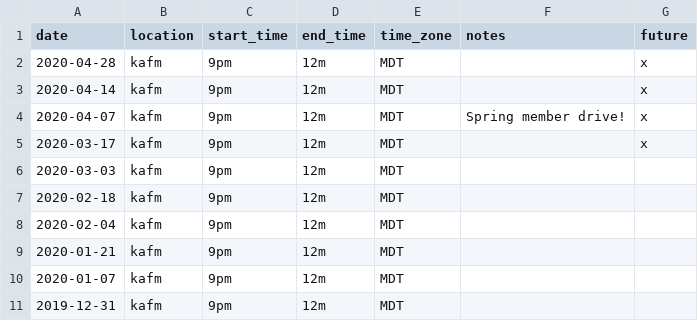
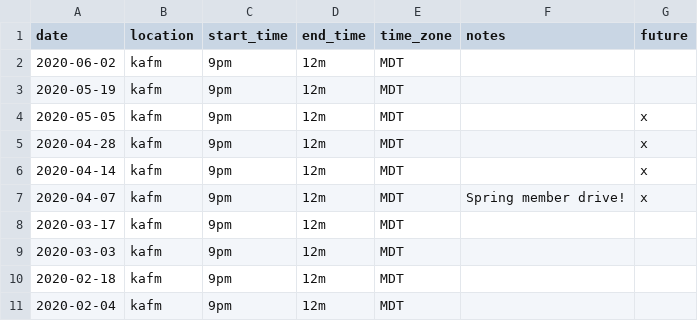
Before and after one commit to ubikorp/lacking.org, a CSV file: _data/schedule.csv, drawn as a sheet; only a part is shown; the shorter side is filled out with more unchanged rows.

```diff
--- a/_data/schedule.csv
+++ b/_data/schedule.csv
@@ -1,2 +1,5 @@
 date,location,start_time,end_time,time_zone,notes,future
+2020-06-02,kafm,9pm,12m,MDT,,
+2020-05-19,kafm,9pm,12m,MDT,,
+2020-05-05,kafm,9pm,12m,MDT,,x
 2020-04-28,kafm,9pm,12m,MDT,,x
@@ -4,3 +7,3 @@ date,location,start_time,end_time,time_zone,notes,future
 2020-04-07,kafm,9pm,12m,MDT,Spring member drive!,x
-2020-03-17,kafm,9pm,12m,MDT,,x
+2020-03-17,kafm,9pm,12m,MDT,,
 2020-03-03,kafm,9pm,12m,MDT,,
```
Also changed, not shown: _data/new_playlist.csv, 3 other files.
